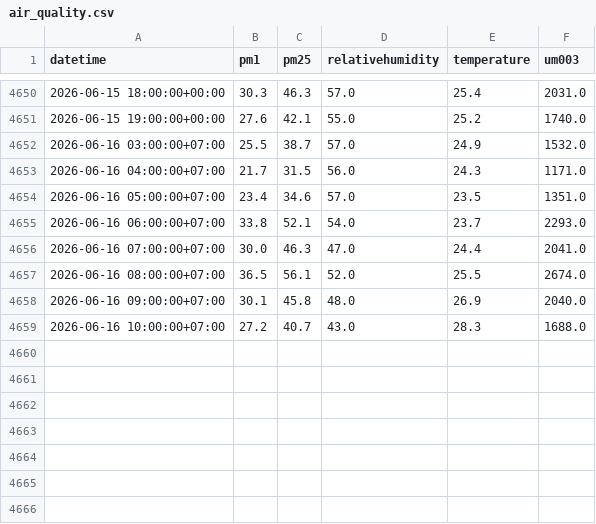
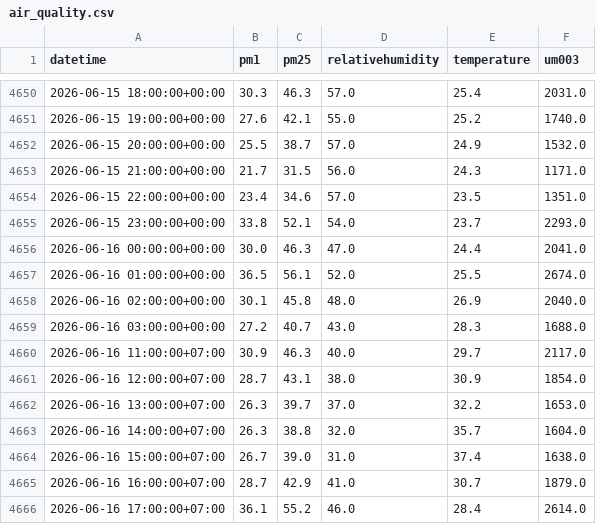
Before and after one commit to Izz5125/MLOps-Air_Quality_Prediction, a CSV file: data/raw/air_quality.csv, drawn as a sheet; only a part is shown, gaps mark what is left out.

```diff
--- a/data/raw/air_quality.csv
+++ b/data/raw/air_quality.csv
@@ -4651,9 +4651,16 @@ datetime,pm1,pm25,relativehumidity,temperature,um003
 2026-06-15 19:00:00+00:00,27.6,42.1,55.0,25.2,1740.0
-2026-06-16 03:00:00+07:00,25.5,38.7,57.0,24.9,1532.0
-2026-06-16 04:00:00+07:00,21.7,31.5,56.0,24.3,1171.0
-2026-06-16 05:00:00+07:00,23.4,34.6,57.0,23.5,1351.0
-2026-06-16 06:00:00+07:00,33.8,52.1,54.0,23.7,2293.0
-2026-06-16 07:00:00+07:00,30.0,46.3,47.0,24.4,2041.0
-2026-06-16 08:00:00+07:00,36.5,56.1,52.0,25.5,2674.0
-2026-06-16 09:00:00+07:00,30.1,45.8,48.0,26.9,2040.0
-2026-06-16 10:00:00+07:00,27.2,40.7,43.0,28.3,1688.0
+2026-06-15 20:00:00+00:00,25.5,38.7,57.0,24.9,1532.0
+2026-06-15 21:00:00+00:00,21.7,31.5,56.0,24.3,1171.0
+2026-06-15 22:00:00+00:00,23.4,34.6,57.0,23.5,1351.0
+2026-06-15 23:00:00+00:00,33.8,52.1,54.0,23.7,2293.0
+2026-06-16 00:00:00+00:00,30.0,46.3,47.0,24.4,2041.0
+2026-06-16 01:00:00+00:00,36.5,56.1,52.0,25.5,2674.0
+2026-06-16 02:00:00+00:00,30.1,45.8,48.0,26.9,2040.0
+2026-06-16 03:00:00+00:00,27.2,40.7,43.0,28.3,1688.0
+2026-06-16 11:00:00+07:00,30.9,46.3,40.0,29.7,2117.0
+2026-06-16 12:00:00+07:00,28.7,43.1,38.0,30.9,1854.0
+2026-06-16 13:00:00+07:00,26.3,39.7,37.0,32.2,1653.0
+2026-06-16 14:00:00+07:00,26.3,38.8,32.0,35.7,1604.0
+2026-06-16 15:00:00+07:00,26.7,39.0,31.0,37.4,1638.0
+2026-06-16 16:00:00+07:00,28.7,42.9,41.0,30.7,1879.0
+2026-06-16 17:00:00+07:00,36.1,55.2,46.0,28.4,2614.0
```
Also changed, not shown: data/processed/processed_data.csv, 1 other file.
